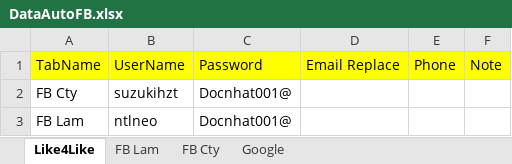
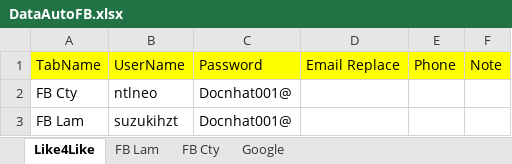
Before and after one commit to Ntlneo/CoreAutomationTest, an Excel workbook: TestAuto/DataTest/DataAutoFB.xlsx, sheet Like4Like, drawn as a sheet; values as stored, in another font and other column widths than the file's, no borders; the diff names each change by its address in the sheet, - before the commit and + after, or states it on an @@ line.

```diff
--- a/TestAuto/DataTest/DataAutoFB.xlsx (sheet Like4Like)
+++ b/TestAuto/DataTest/DataAutoFB.xlsx (sheet Like4Like)
-B2: suzukihzt
+B2: ntlneo
-B3: ntlneo
+B3: suzukihzt
```
Also changed, not shown: sheet FB Cty, sheet Google, sheet FB Lam, 2 other files.
